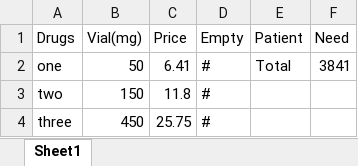
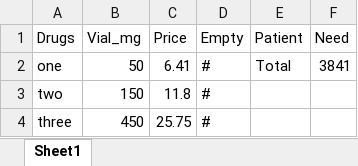
Before and after one commit to h4g0/visual-devops, an Excel workbook: Drugs.xlsx, sheet Sheet1, drawn as a sheet; values as stored, in another font and other column widths than the file's, no borders; the diff names each change by its address in the sheet, - before the commit and + after, or states it on an @@ line.

```diff
--- a/Drugs.xlsx (sheet Sheet1)
+++ b/Drugs.xlsx (sheet Sheet1)
-B1: Vial(mg)
+B1: Vial_mg
```
Also changed, not shown: Warehouses.xlsx, 2 other files.
